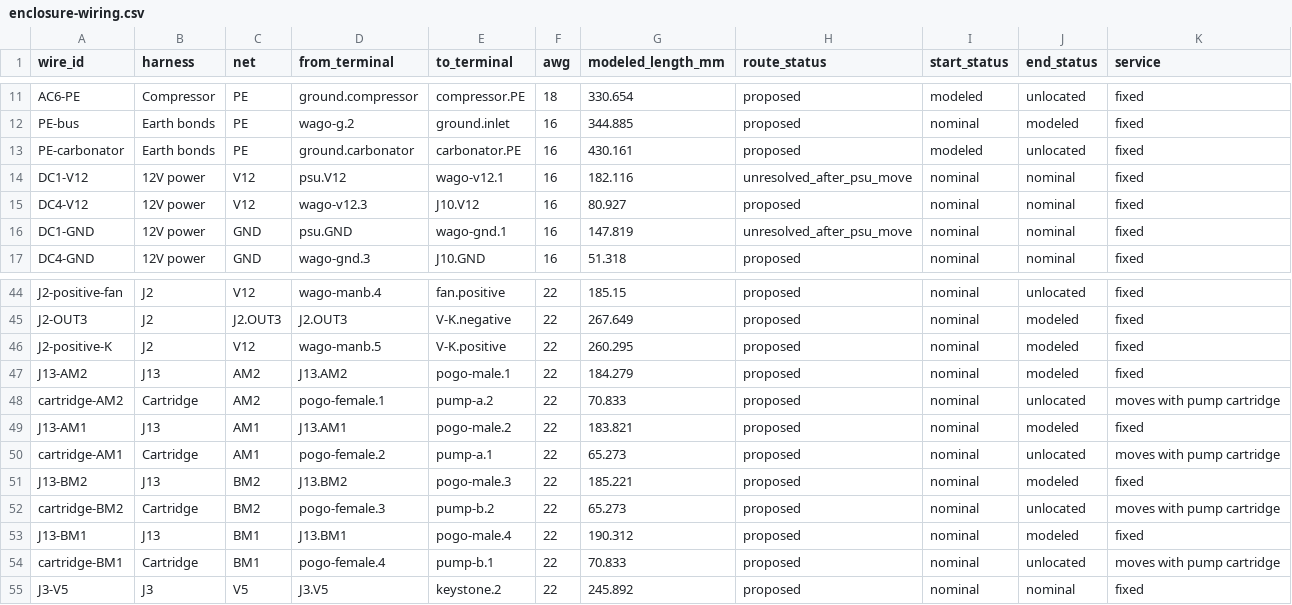
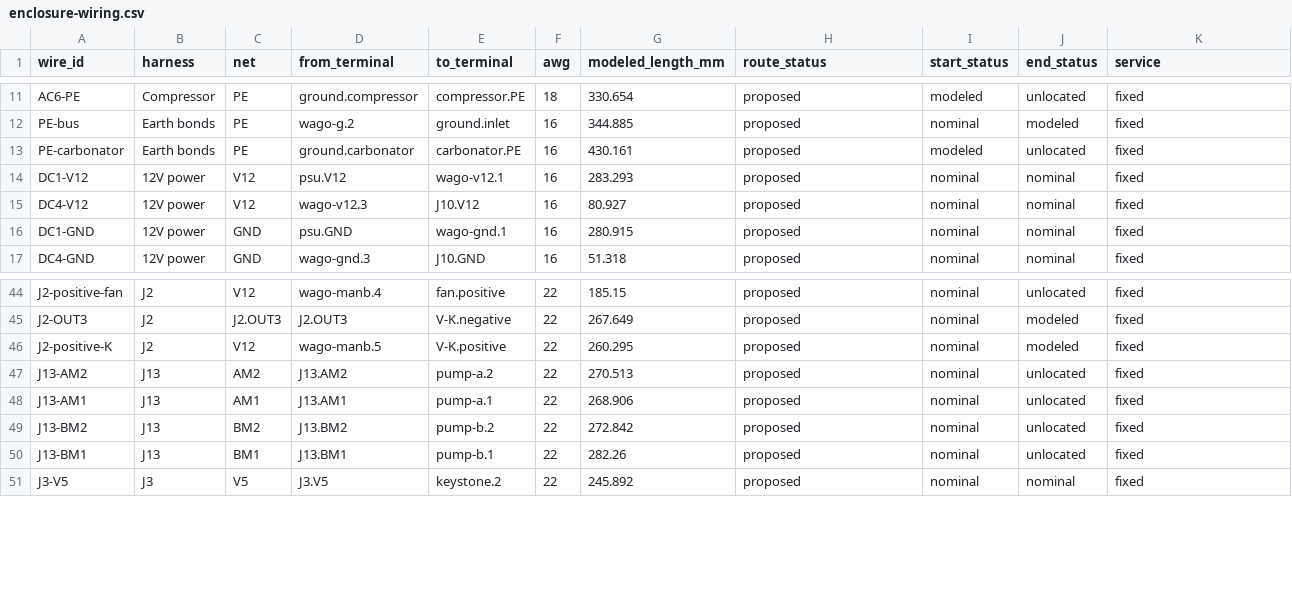
Before and after one commit to derekbreden/homesodamachine, a CSV file: hardware/wiring/enclosure-wiring.csv, drawn as a sheet; only a part is shown, gaps mark what is left out.

```diff
--- a/hardware/wiring/enclosure-wiring.csv
+++ b/hardware/wiring/enclosure-wiring.csv
@@ -13,5 +13,5 @@ PE-bus,Earth bonds,PE,wago-g.2,ground.inlet,16,344.885,proposed,nominal,modeled,
 PE-carbonator,Earth bonds,PE,ground.carbonator,carbonator.PE,16,430.161,proposed,modeled,unlocated,fixed
-DC1-V12,12V power,V12,psu.V12,wago-v12.1,16,182.116,unresolved_after_psu_move,nominal,nominal,fixed
+DC1-V12,12V power,V12,psu.V12,wago-v12.1,16,283.293,proposed,nominal,nominal,fixed
 DC4-V12,12V power,V12,wago-v12.3,J10.V12,16,80.927,proposed,nominal,nominal,fixed
-DC1-GND,12V power,GND,psu.GND,wago-gnd.1,16,147.819,unresolved_after_psu_move,nominal,nominal,fixed
+DC1-GND,12V power,GND,psu.GND,wago-gnd.1,16,280.915,proposed,nominal,nominal,fixed
 DC4-GND,12V power,GND,wago-gnd.3,J10.GND,16,51.318,proposed,nominal,nominal,fixed
@@ -46,10 +46,6 @@ J2-OUT3,J2,J2.OUT3,J2.OUT3,V-K.negative,22,267.649,proposed,nominal,modeled,fixe
 J2-positive-K,J2,V12,wago-manb.5,V-K.positive,22,260.295,proposed,nominal,modeled,fixed
-J13-AM2,J13,AM2,J13.AM2,pogo-male.1,22,184.279,proposed,nominal,modeled,fixed
-cartridge-AM2,Cartridge,AM2,pogo-female.1,pump-a.2,22,70.833,proposed,nominal,unlocated,moves with pump cartridge
-J13-AM1,J13,AM1,J13.AM1,pogo-male.2,22,183.821,proposed,nominal,modeled,fixed
-cartridge-AM1,Cartridge,AM1,pogo-female.2,pump-a.1,22,65.273,proposed,nominal,unlocated,moves with pump cartridge
-J13-BM2,J13,BM2,J13.BM2,pogo-male.3,22,185.221,proposed,nominal,modeled,fixed
-cartridge-BM2,Cartridge,BM2,pogo-female.3,pump-b.2,22,65.273,proposed,nominal,unlocated,moves with pump cartridge
-J13-BM1,J13,BM1,J13.BM1,pogo-male.4,22,190.312,proposed,nominal,modeled,fixed
-cartridge-BM1,Cartridge,BM1,pogo-female.4,pump-b.1,22,70.833,proposed,nominal,unlocated,moves with pump cartridge
+J13-AM2,J13,AM2,J13.AM2,pump-a.2,22,270.513,proposed,nominal,unlocated,fixed
+J13-AM1,J13,AM1,J13.AM1,pump-a.1,22,268.906,proposed,nominal,unlocated,fixed
+J13-BM2,J13,BM2,J13.BM2,pump-b.2,22,272.842,proposed,nominal,unlocated,fixed
+J13-BM1,J13,BM1,J13.BM1,pump-b.1,22,282.26,proposed,nominal,unlocated,fixed
 J3-V5,J3,V5,J3.V5,keystone.2,22,245.892,proposed,nominal,nominal,fixed
```
Also changed, not shown: 21 other files.
